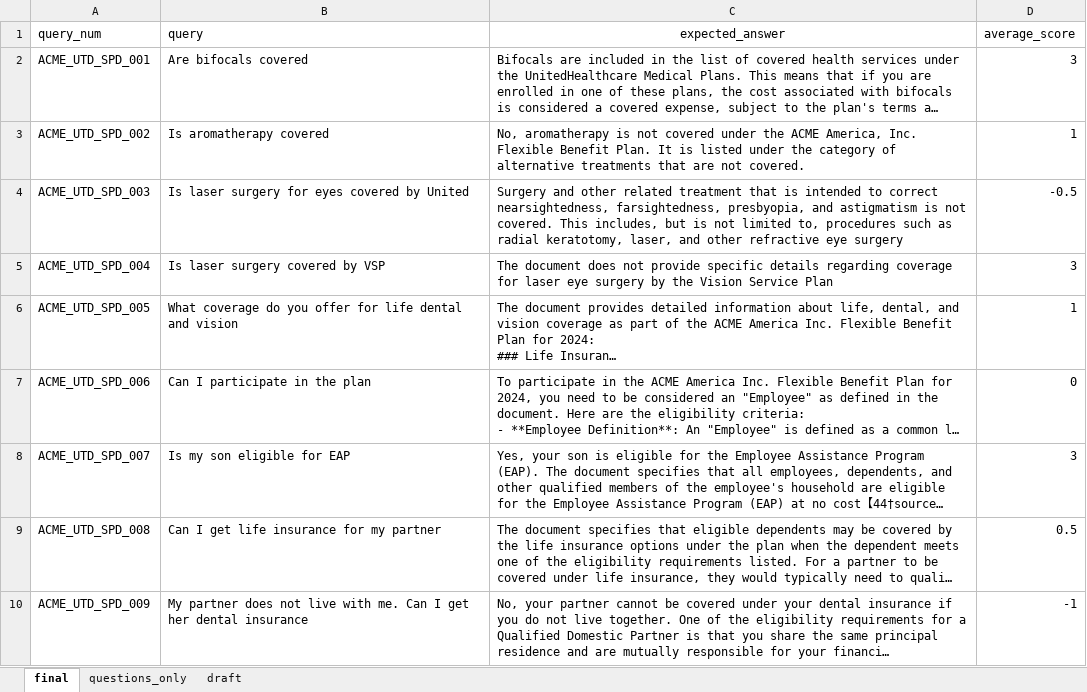
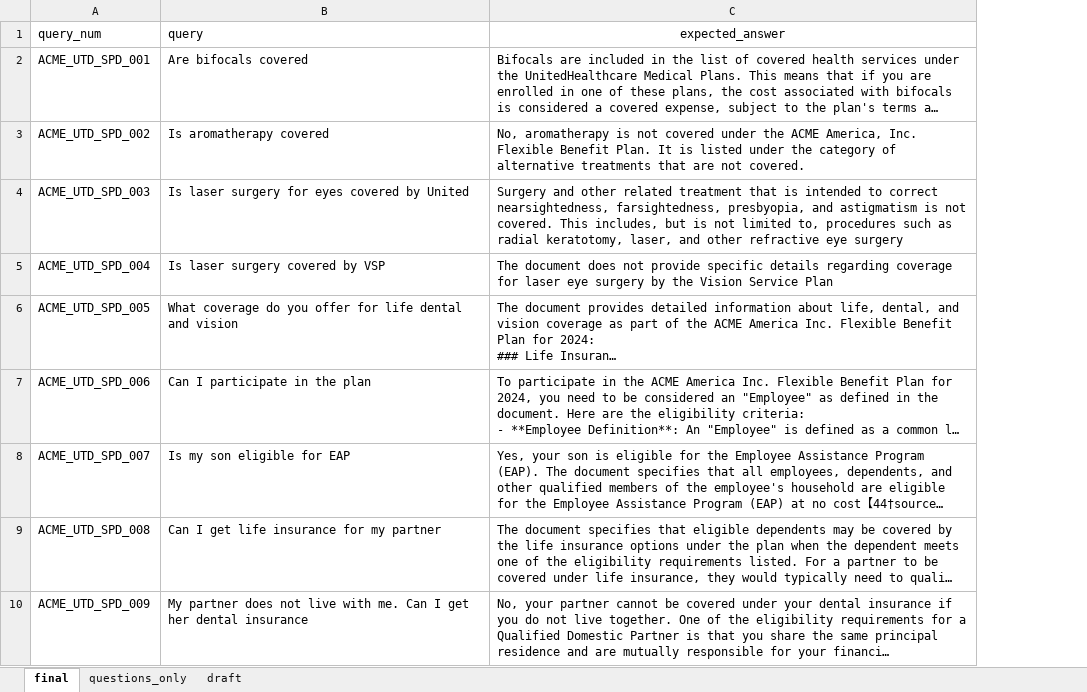
Before and after one commit to palbivenis/rag_tester_llidx, an Excel workbook: datasets/acme_spd/questions/ACME_SPD_Questions.xlsx, sheet final, drawn as a sheet; only a part is shown; long unchanged cells end in …; values as stored, in another font and other column widths than the file's, no borders; the diff names each change by its address in the sheet, - before the commit and + after, or states it on an @@ line.

Commit message:
change questions

```diff
--- a/datasets/acme_spd/questions/ACME_SPD_Questions.xlsx (sheet final)
+++ b/datasets/acme_spd/questions/ACME_SPD_Questions.xlsx (sheet final)
-column D (average_score), rows 2-10: 3 | 1 | -0.5 | 3 | 1 | 0 | 3 | 0.5 | -1
```
